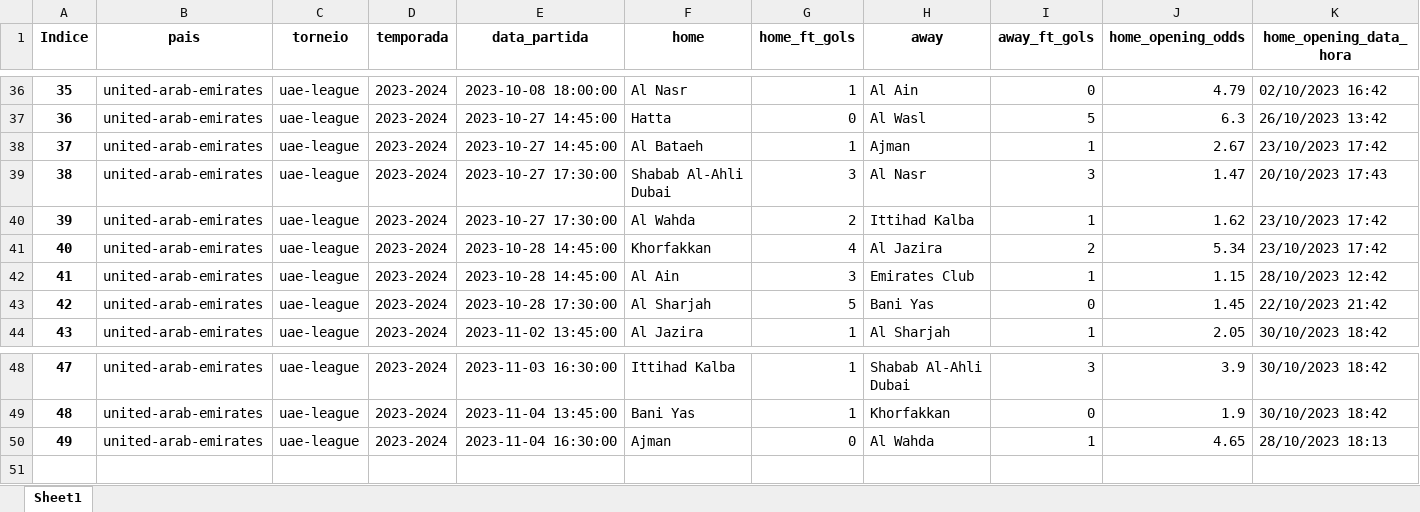
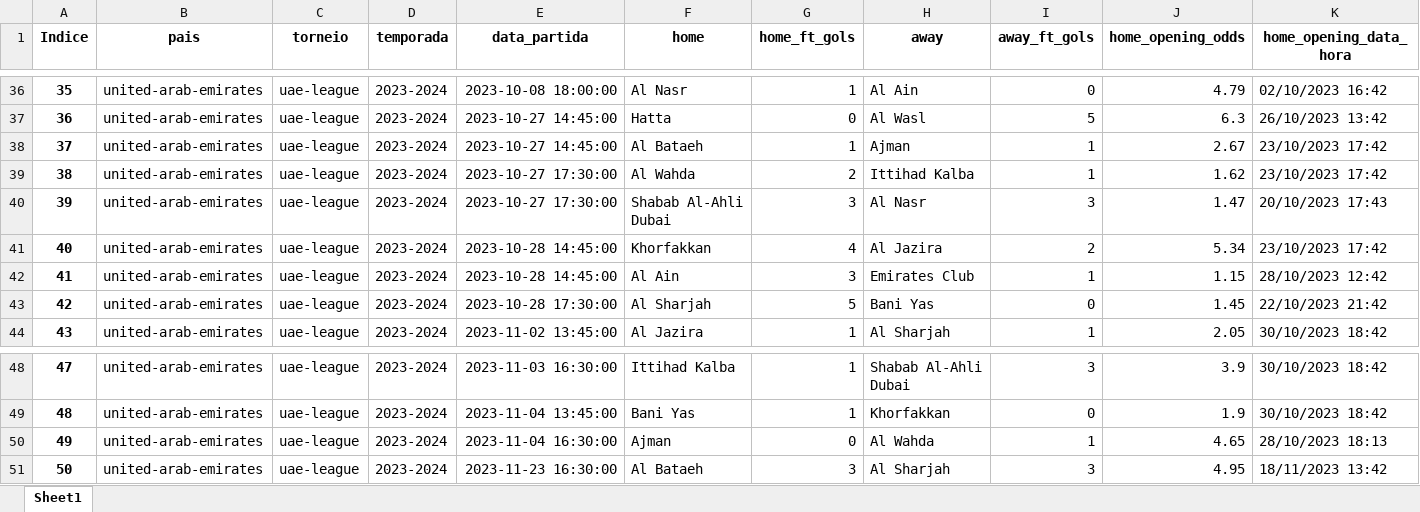
Before and after one commit to tarciziojrdf/poco, an Excel workbook: 2023/united-arab-emirates_uae-league_2023-2024.xlsx, sheet Sheet1, drawn as a sheet; only a part is shown, gaps mark what is left out; values as stored, in another font and other column widths than the file's, no borders; addresses are those after the commit; rows hold the shown columns only; the diff names each change by its address in the sheet, - before the commit and + after, or states it on an @@ line.

```diff
--- a/2023/united-arab-emirates_uae-league_2023-2024.xlsx (sheet Sheet1)
+++ b/2023/united-arab-emirates_uae-league_2023-2024.xlsx (sheet Sheet1)
@@ row 40 moved to row 39: 38 @@
@@ column A (Indice) renumbered in row 40 @@
+row 51: 50 | united-arab-emirates | uae-league | 2023-2024 | 2023-11-23 16:30:00 | Al Bataeh | 3 | Al Sharjah | 3 | 4.95 | 18/11/2023 13:42
```
Also changed, not shown: 2023/denmark_1st-division_2023-2024.xlsx, 2023/romania_liga-2_2023-2024.xlsx.
